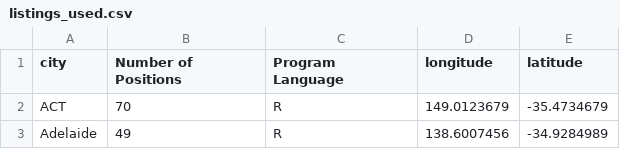
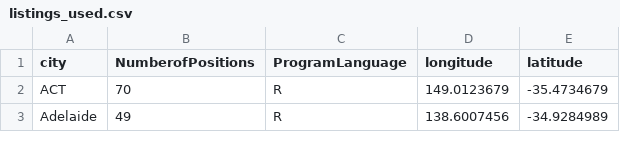
Before and after one commit to yufeng-miao/FIT3179_Visualization_2, a CSV file: listings_used.csv, drawn as a sheet; only a part is shown.

Commit message:
Update listings_used.csv

```diff
--- a/listings_used.csv
+++ b/listings_used.csv
@@ -1,2 +1,2 @@
-city,Number of Positions,Program Language,longitude,latitude
+city,NumberofPositions,ProgramLanguage,longitude,latitude
 ACT,70,R,149.0123679,-35.4734679
```
